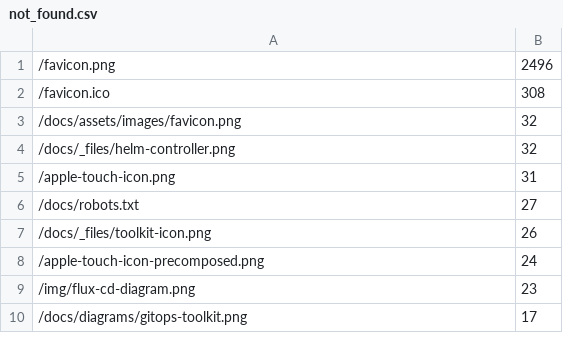
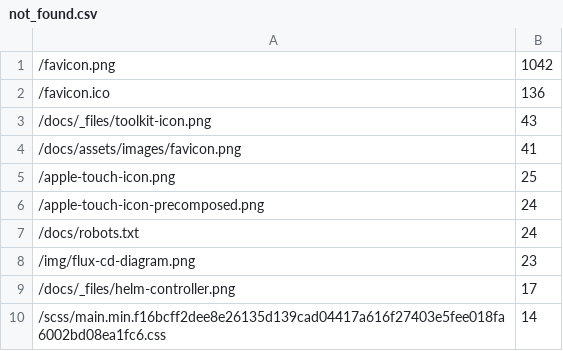
Before and after one commit to fluxcd/stats, a CSV file: not_found.csv, drawn as a sheet.

```diff
--- a/not_found.csv
+++ b/not_found.csv
@@ -1,10 +1,10 @@
-/favicon.png,2496
-/favicon.ico,308
-/docs/assets/images/favicon.png,32
-/docs/_files/helm-controller.png,32
-/apple-touch-icon.png,31
-/docs/robots.txt,27
-/docs/_files/toolkit-icon.png,26
+/favicon.png,1042
+/favicon.ico,136
+/docs/_files/toolkit-icon.png,43
+/docs/assets/images/favicon.png,41
+/apple-touch-icon.png,25
 /apple-touch-icon-precomposed.png,24
+/docs/robots.txt,24
 /img/flux-cd-diagram.png,23
-/docs/diagrams/gitops-toolkit.png,17
+/docs/_files/helm-controller.png,17
+/scss/main.min.f16bcff2dee8e26135d139cad04417a616f27403e5fee018fa6002bd08ea1fc6.css,14
```
Also changed, not shown: pages.csv, 4 other files.
